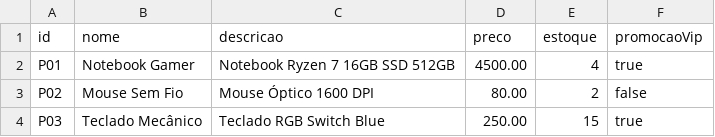
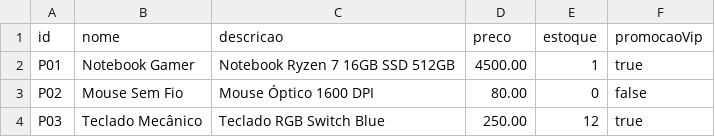
Before and after one commit to jotamonteiro0/ShopOnline, a CSV file: data/produtos.csv, drawn as a sheet.

```diff
--- a/data/produtos.csv
+++ b/data/produtos.csv
@@ -1,4 +1,4 @@
 id;nome;descricao;preco;estoque;promocaoVip
-P01;Notebook Gamer;Notebook Ryzen 7 16GB SSD 512GB;4500.00;4;true
-P02;Mouse Sem Fio;Mouse Óptico 1600 DPI;80.00;2;false
-P03;Teclado Mecânico;Teclado RGB Switch Blue;250.00;15;true
+P01;Notebook Gamer;Notebook Ryzen 7 16GB SSD 512GB;4500.00;1;true
+P02;Mouse Sem Fio;Mouse Óptico 1600 DPI;80.00;0;false
+P03;Teclado Mecânico;Teclado RGB Switch Blue;250.00;12;true
```
Also changed, not shown: data/cupons.csv, 7 other files.
